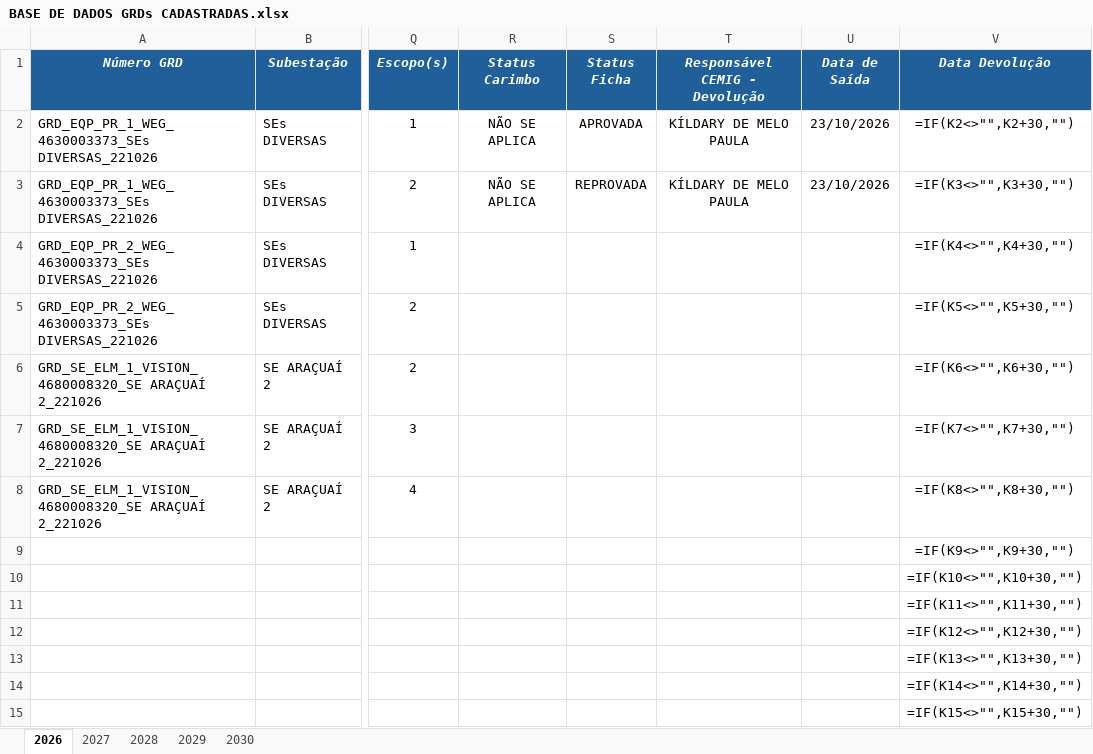
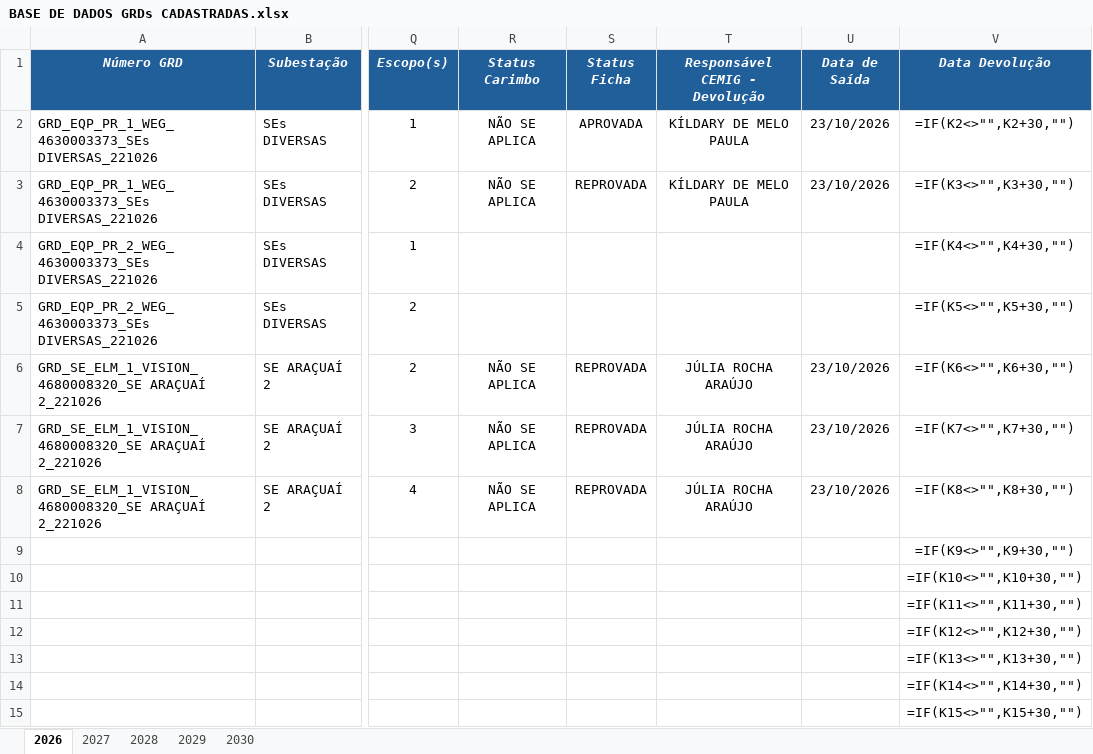
Before and after one commit to kildarymp-creator/GRD---EI-ET, an Excel workbook: BASE DE DADOS GRDs CADASTRADAS.xlsx, sheet 2026, drawn as a sheet; only a part is shown, gaps mark what is left out; values as stored, in another font and other column widths than the file's, no borders; formulas without a stored value are shown as written; conditional formats not drawn; the diff names each change by its address in the sheet, - before the commit and + after, or states it on an @@ line.

Commit message:
Atualização automática da base

```diff
--- a/BASE DE DADOS GRDs CADASTRADAS.xlsx (sheet 2026)
+++ b/BASE DE DADOS GRDs CADASTRADAS.xlsx (sheet 2026)
-R6:R8 (Status Carimbo): (empty)
+R6:R8 (Status Carimbo): NÃO SE APLICA
-S6:S8 (Status Ficha): (empty)
+S6:S8 (Status Ficha): REPROVADA
-T6:T8 (Responsável CEMIG - Devolução): (empty)
+T6:T8 (Responsável CEMIG - Devolução): JÚLIA ROCHA ARAÚJO
-U6:U8 (Data de Saída): (empty)
+U6:U8 (Data de Saída): 23/10/2026
```
